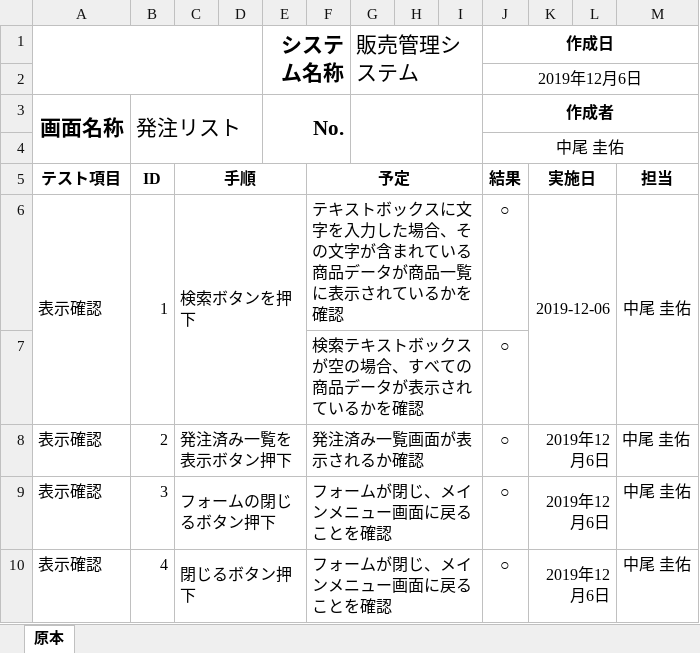
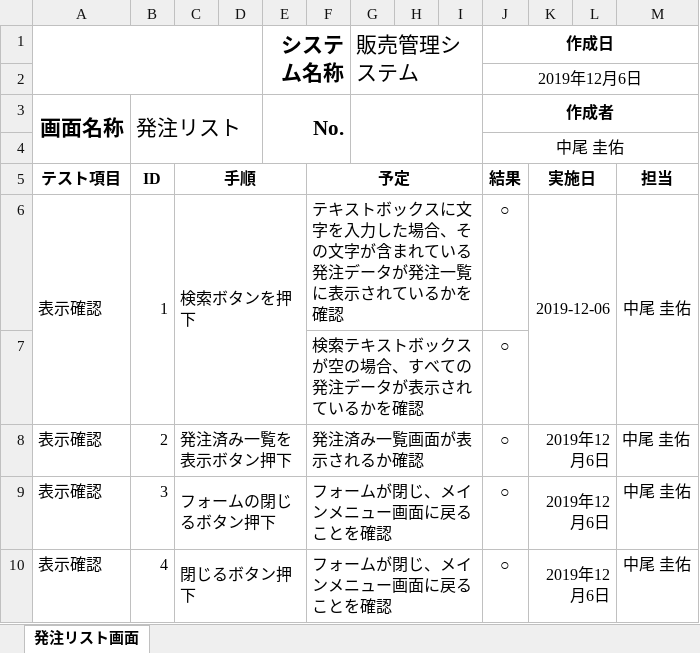
Before and after one commit to Yamanin3/system-devel, an Excel workbook: 画面テスト仕様書/発注リスト画面テスト仕様書.xlsx, sheet 発注リスト画面, drawn as a sheet; values as stored, in another font and other column widths than the file's, no borders; the diff names each change by its address in the sheet, - before the commit and + after, or states it on an @@ line.

```diff
--- a/画面テスト仕様書/発注リスト画面テスト仕様書.xlsx (sheet 発注リスト画面)
+++ b/画面テスト仕様書/発注リスト画面テスト仕様書.xlsx (sheet 発注リスト画面)
-sheet tab: 原本
+sheet tab: 発注リスト画面
-F6 (予定): …れている商品データが商品一覧に表…
+F6 (予定): …れている発注データが発注一覧に表…
-F7 (予定): 検索テキストボックスが空の場合、すべての商品データが表示されているかを確認
+F7 (予定): 検索テキストボックスが空の場合、すべての発注データが表示されているかを確認
```
Also changed, not shown: 画面テスト仕様書/会員管理画面テスト仕様書.xlsx, 画面テスト仕様書/入荷済みリスト画面テスト仕様書.xlsx, 9 other files.
